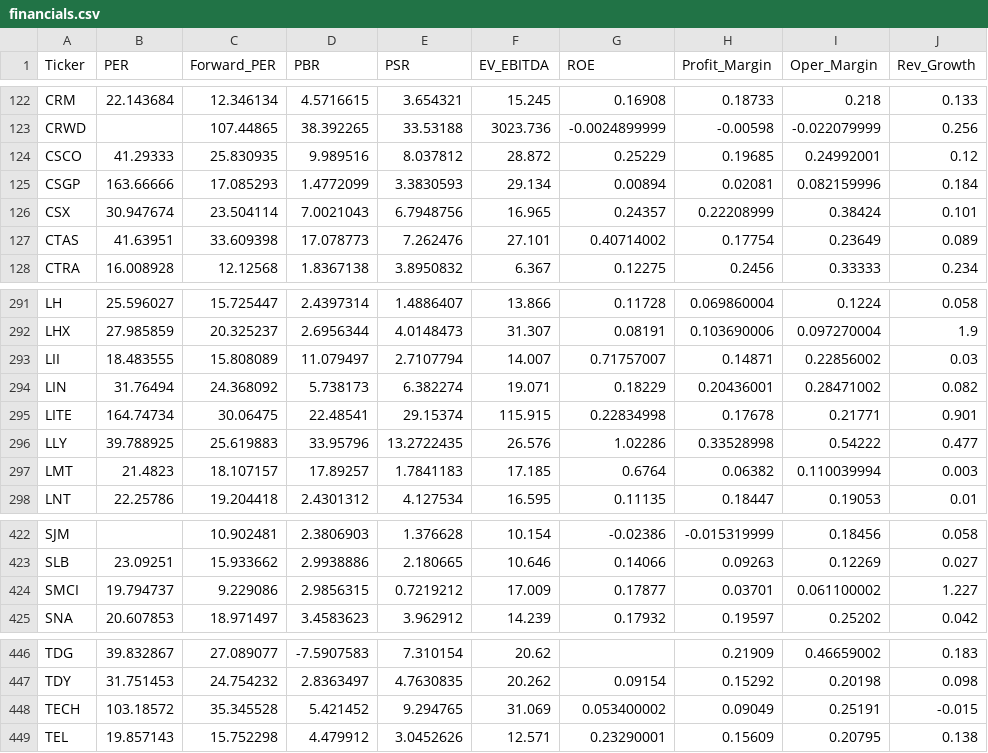
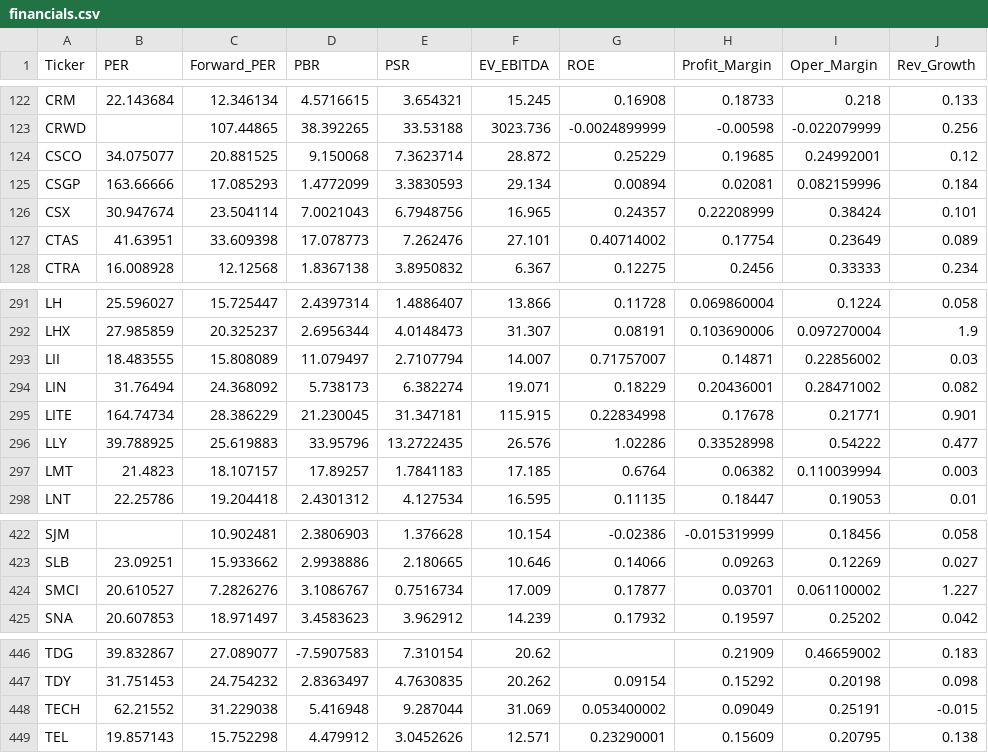
Before and after one commit to parksh9886/naspick, a CSV file: data/financials.csv, drawn as a sheet; only a part is shown, gaps mark what is left out; the diff covers the shown part only; the diff names each change by its address in the sheet, - before the commit and + after, or states it on an @@ line.

```diff
--- a/data/financials.csv
+++ b/data/financials.csv
-B124 (PER): 41.29333
+B124 (PER): 34.075077
-C124 (Forward_PER): 25.830935
+C124 (Forward_PER): 20.881525
-D124 (PBR): 9.989516
+D124 (PBR): 9.150068
-E124 (PSR): 8.037812
+E124 (PSR): 7.3623714
-C295 (Forward_PER): 30.06475
+C295 (Forward_PER): 28.386229
-D295 (PBR): 22.48541
+D295 (PBR): 21.230045
-E295 (PSR): 29.15374
+E295 (PSR): 31.347181
-B424 (PER): 19.794737
+B424 (PER): 20.610527
-C424 (Forward_PER): 9.229086
+C424 (Forward_PER): 7.2826276
-D424 (PBR): 2.9856315
+D424 (PBR): 3.1086767
-E424 (PSR): 0.7219212
+E424 (PSR): 0.7516734
-B448 (PER): 103.18572
+B448 (PER): 62.21552
-C448 (Forward_PER): 35.345528
+C448 (Forward_PER): 31.229038
-D448 (PBR): 5.421452
+D448 (PBR): 5.416948
-E448 (PSR): 9.294765
+E448 (PSR): 9.287044
```
Also changed, not shown: 33 edited cells elsewhere in this file, 6 other files.
